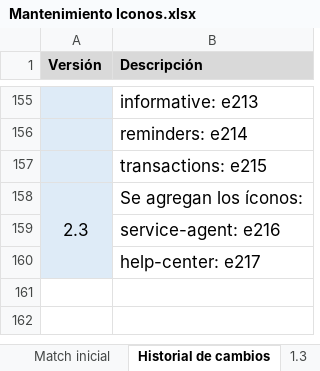
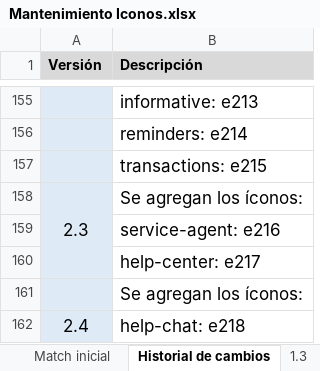
Before and after one commit to EquipOnix/Icon-version, an Excel workbook: Iconos/Versiones/Mantenimiento Iconos.xlsx, sheet Historial de cambios, drawn as a sheet; only a part is shown, gaps mark what is left out; values as stored, in another font and other column widths than the file's, no borders; the diff names each change by its address in the sheet, - before the commit and + after, or states it on an @@ line.

```diff
--- a/Iconos/Versiones/Mantenimiento Iconos.xlsx (sheet Historial de cambios)
+++ b/Iconos/Versiones/Mantenimiento Iconos.xlsx (sheet Historial de cambios)
+row 161:  | Se agregan los íconos:
+row 162: 2.4 | help-chat: e218
```
Also changed, not shown: other sheet tabs.
